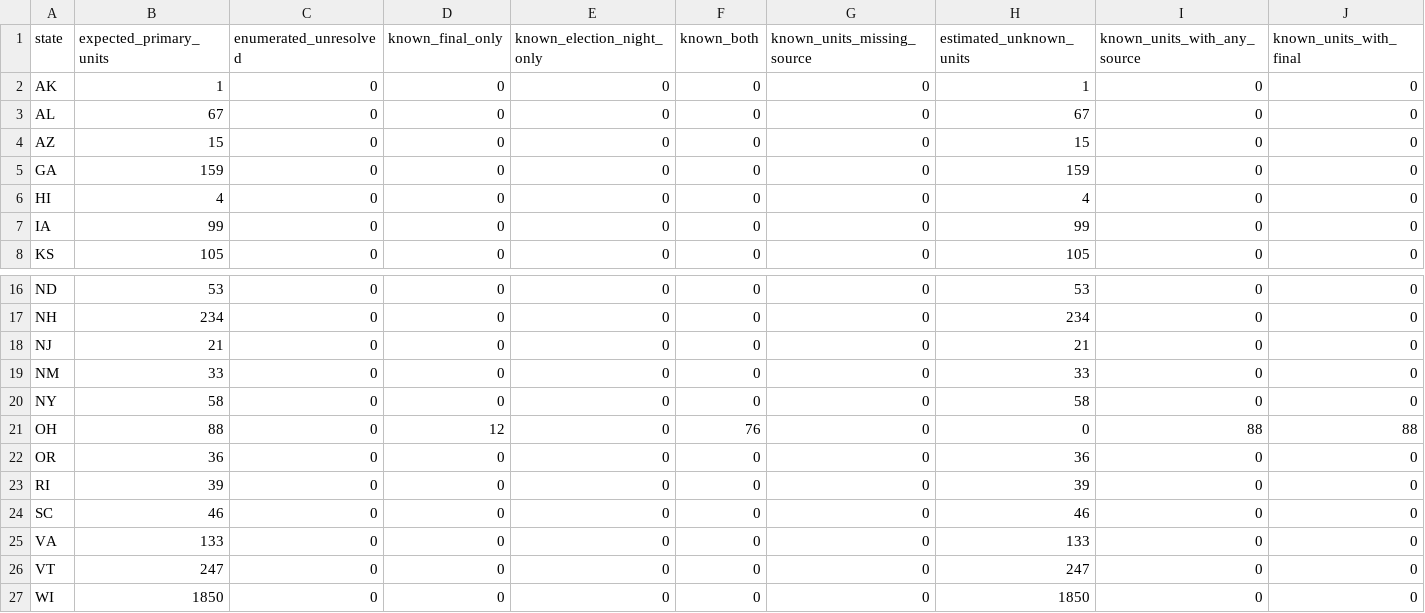
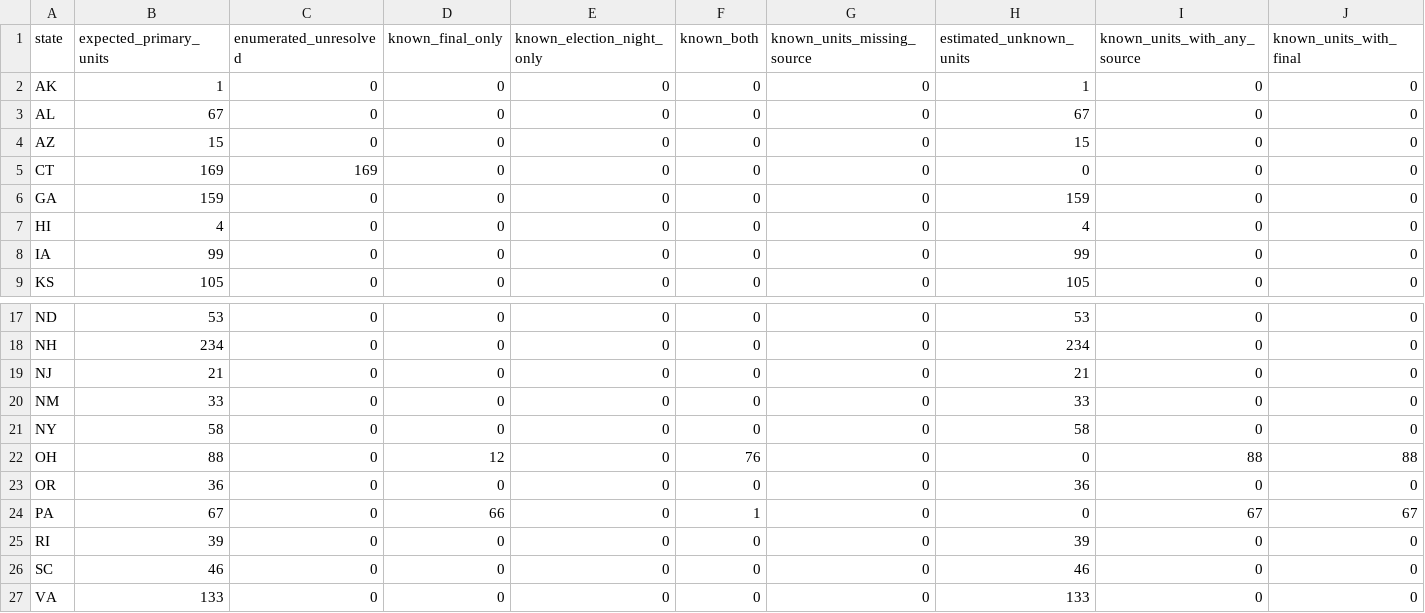
Before and after one commit to pasek-projects-um/ElectionDataGrabber, a CSV file: registry/us_local_unit_coverage_tracker.csv, drawn as a sheet; only a part is shown, gaps mark what is left out; the shorter side is filled out with more unchanged rows; rows hold the shown columns only; the diff names each change by its address in the sheet, - before the commit and + after, or states it on an @@ line.

Commit message:
Regenerate tracker with CT and PA canonical localities

```diff
--- a/registry/us_local_unit_coverage_tracker.csv
+++ b/registry/us_local_unit_coverage_tracker.csv
+row 5: CT | 169 | 169 | 0 | 0 | 0 | 0 | 0 | 0 | 0
+row 24: PA | 67 | 0 | 66 | 0 | 1 | 0 | 0 | 67 | 67
```
